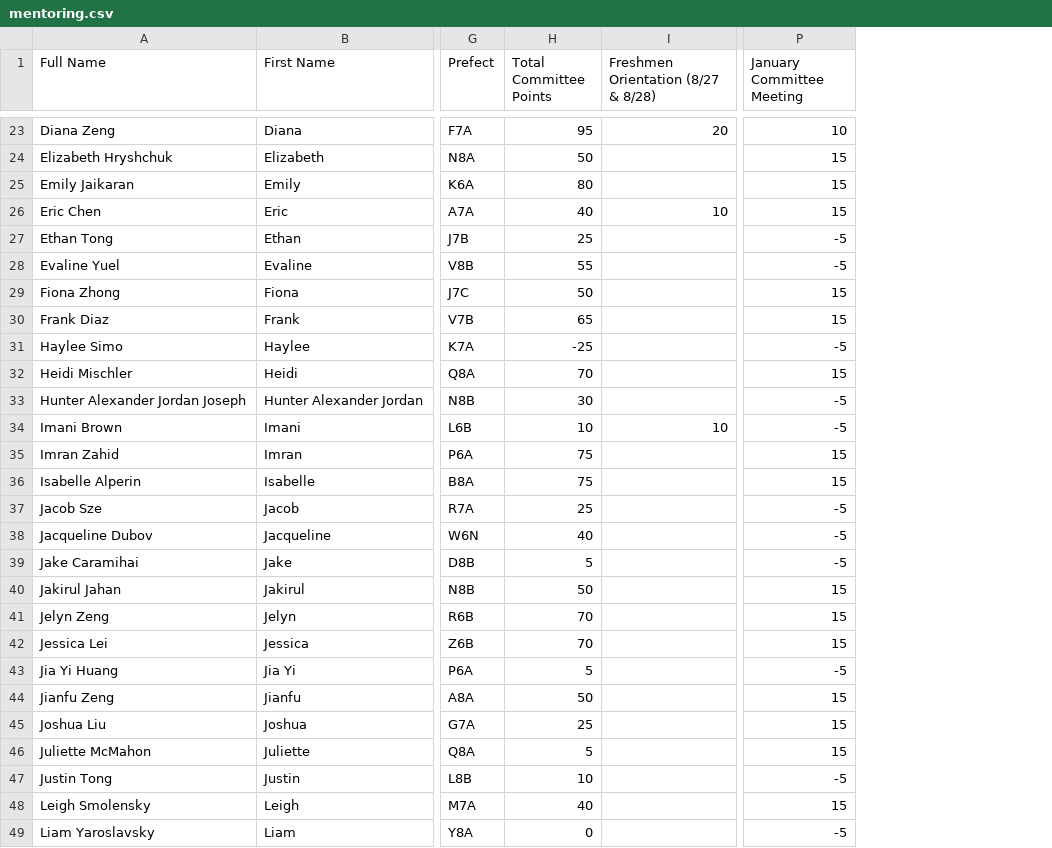
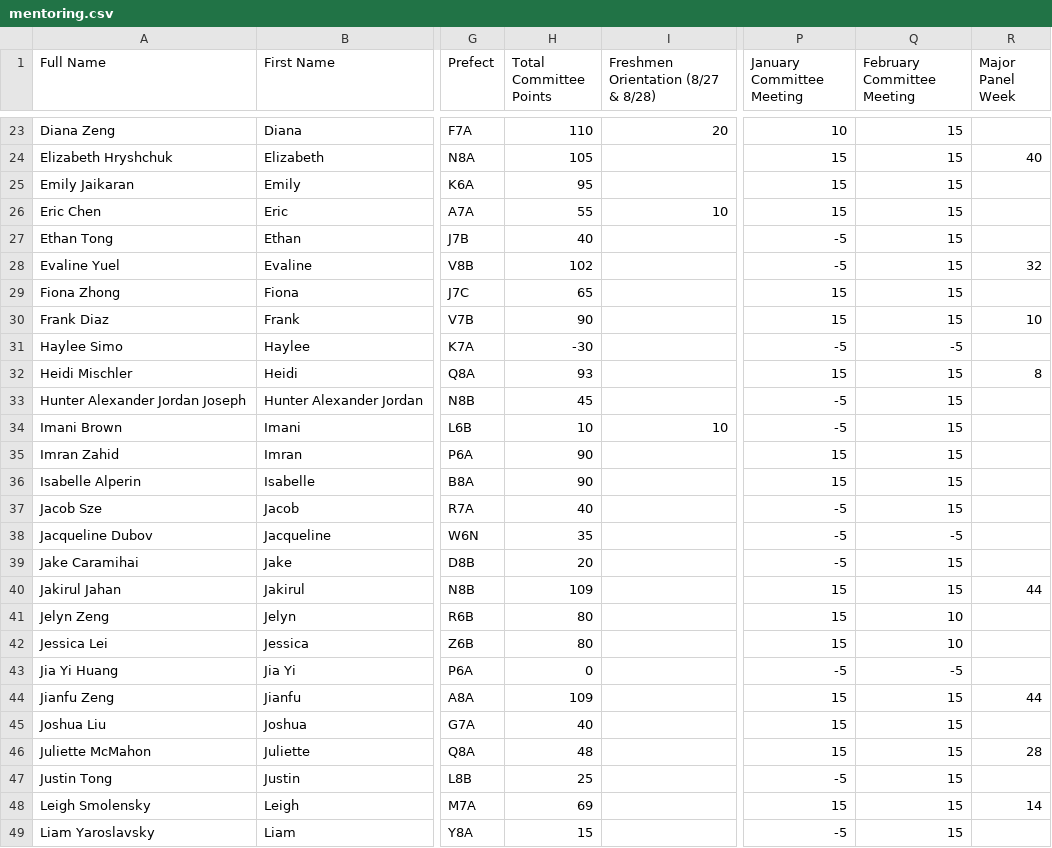
Before and after one commit to BTHS-NHS-Secretaries/bthsnhs.org, a CSV file: mentoring.csv, drawn as a sheet; only a part is shown, gaps mark what is left out; the diff covers the shown part only; the diff names each change by its address in the sheet, - before the commit and + after, or states it on an @@ line.

```diff
--- a/mentoring.csv
+++ b/mentoring.csv
+column Q (February Committee Meeting), rows 23-49: 15 | 15 | 15 | 15 | 15 | 15 | 15 | 15 | -5 | 15 | 15 | 15 | 15 | 15 | 15 | -5 | 15 | 15 | 10 | 10 | -5 | 15 | 15 | 15 | 15 | 15 | 15
+column R (Major Panel Week), rows 24-48: 40 |  |  |  | 32 |  | 10 |  | 8 |  |  |  |  |  |  |  | 44 |  |  |  | 44 |  | 28 |  | 14
-H23 (Total Committee Points): 95
+H23 (Total Committee Points): 110
-H24 (Total Committee Points): 50
+H24 (Total Committee Points): 105
-H25 (Total Committee Points): 80
+H25 (Total Committee Points): 95
-H26 (Total Committee Points): 40
+H26 (Total Committee Points): 55
-H27 (Total Committee Points): 25
+H27 (Total Committee Points): 40
-H28 (Total Committee Points): 55
+H28 (Total Committee Points): 102
-H29 (Total Committee Points): 50
+H29 (Total Committee Points): 65
-H30 (Total Committee Points): 65
+H30 (Total Committee Points): 90
-H31 (Total Committee Points): -25
+H31 (Total Committee Points): -30
-H32 (Total Committee Points): 70
+H32 (Total Committee Points): 93
-H33 (Total Committee Points): 30
+H33 (Total Committee Points): 45
-H35:H36 (Total Committee Points): 75
+H35:H36 (Total Committee Points): 90
-H37 (Total Committee Points): 25
+H37 (Total Committee Points): 40
-H38 (Total Committee Points): 40
+H38 (Total Committee Points): 35
-H39 (Total Committee Points): 5
+H39 (Total Committee Points): 20
-H40 (Total Committee Points): 50
+H40 (Total Committee Points): 109
-H41:H42 (Total Committee Points): 70
+H41:H42 (Total Committee Points): 80
-H43 (Total Committee Points): 5
+H43 (Total Committee Points): 0
-H44 (Total Committee Points): 50
+H44 (Total Committee Points): 109
-H45 (Total Committee Points): 25
+H45 (Total Committee Points): 40
-H46 (Total Committee Points): 5
+H46 (Total Committee Points): 48
-H47 (Total Committee Points): 10
+H47 (Total Committee Points): 25
-H48 (Total Committee Points): 40
+H48 (Total Committee Points): 69
-H49 (Total Committee Points): 0
+H49 (Total Committee Points): 15
```
Also changed, not shown: 84 edited cells elsewhere in this file.
